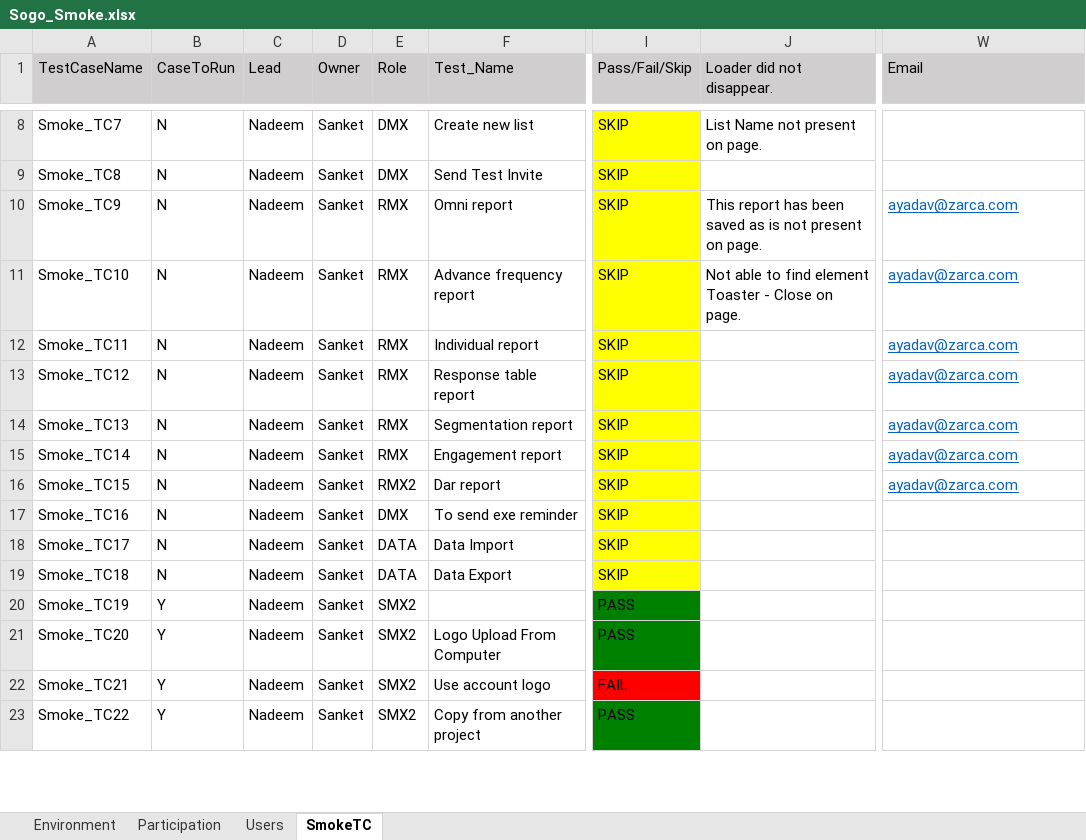
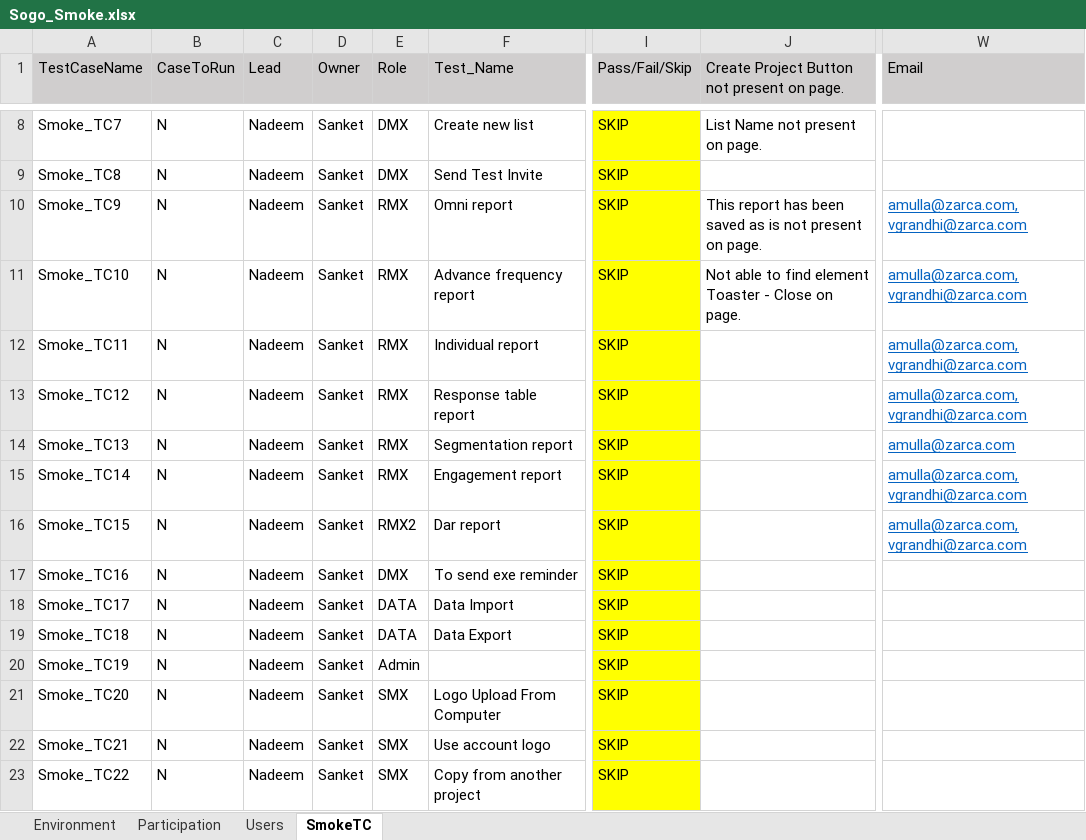
Before and after one commit to numankureshi/AuroraV2, an Excel workbook: Engage/Sogo-Smoke/src/main/resources/excelfiles/Sogo_Smoke.xlsx, sheet SmokeTC, drawn as a sheet; only a part is shown, gaps mark what is left out; values as stored, in another font and other column widths than the file's, no borders; the diff covers the shown part only; the diff names each change by its address in the sheet, - before the commit and + after, or states it on an @@ line.

```diff
--- a/Engage/Sogo-Smoke/src/main/resources/excelfiles/Sogo_Smoke.xlsx (sheet SmokeTC)
+++ b/Engage/Sogo-Smoke/src/main/resources/excelfiles/Sogo_Smoke.xlsx (sheet SmokeTC)
-J1: Loader did not disappear.
+J1: Create Project Button not present on page.
-W10:W13 (Email): ayadav@zarca.com
+W10:W13 (Email): amulla@zarca.com,vgrandhi@zarca.com
-W14 (Email): ayadav@zarca.com
+W14 (Email): amulla@zarca.com
-W15:W16 (Email): ayadav@zarca.com
+W15:W16 (Email): amulla@zarca.com,vgrandhi@zarca.com
-B20:B23 (CaseToRun): Y
+B20:B23 (CaseToRun): N
-E20 (Role): SMX2
+E20 (Role): Admin
-I20:I21 (Pass/Fail/Skip): PASS
+I20:I21 (Pass/Fail/Skip): SKIP
-I20:I21 fill: #008000
+I20:I21 fill: #FFFF00
-E21:E23 (Role): SMX2
+E21:E23 (Role): SMX
-I22 (Pass/Fail/Skip): FAIL
+I22 (Pass/Fail/Skip): SKIP
-I22 fill: #FF0000
+I22 fill: #FFFF00
-I23 (Pass/Fail/Skip): PASS
+I23 (Pass/Fail/Skip): SKIP
-I23 fill: #008000
+I23 fill: #FFFF00
```
Also changed, not shown: 32 added rows, 28 edited cells and cell formats elsewhere in this sheet, sheet Users, Engage/Engage-Sanity/src/main/resources/excelfiles/Engage_Sanity.xlsx, Engage/Engage-Smoke/src/main/resources/excelfiles/Engage_Smoke.xlsx, 6 other files.
